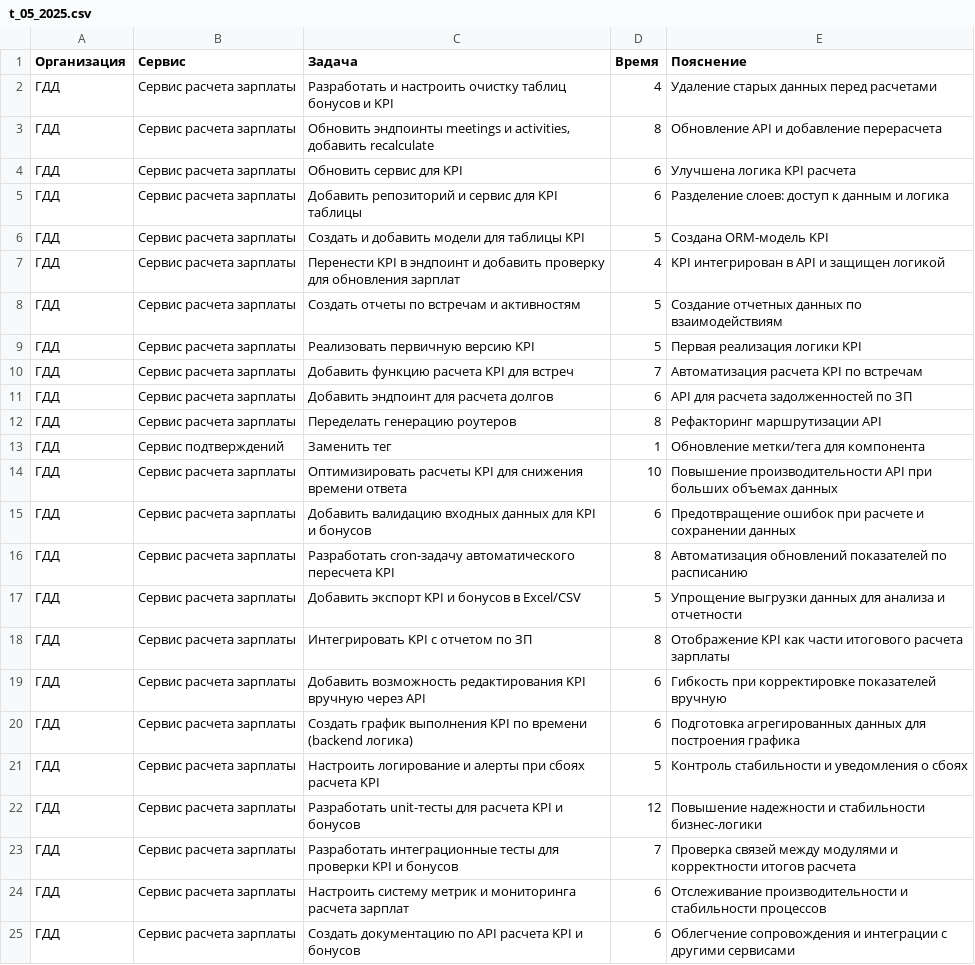
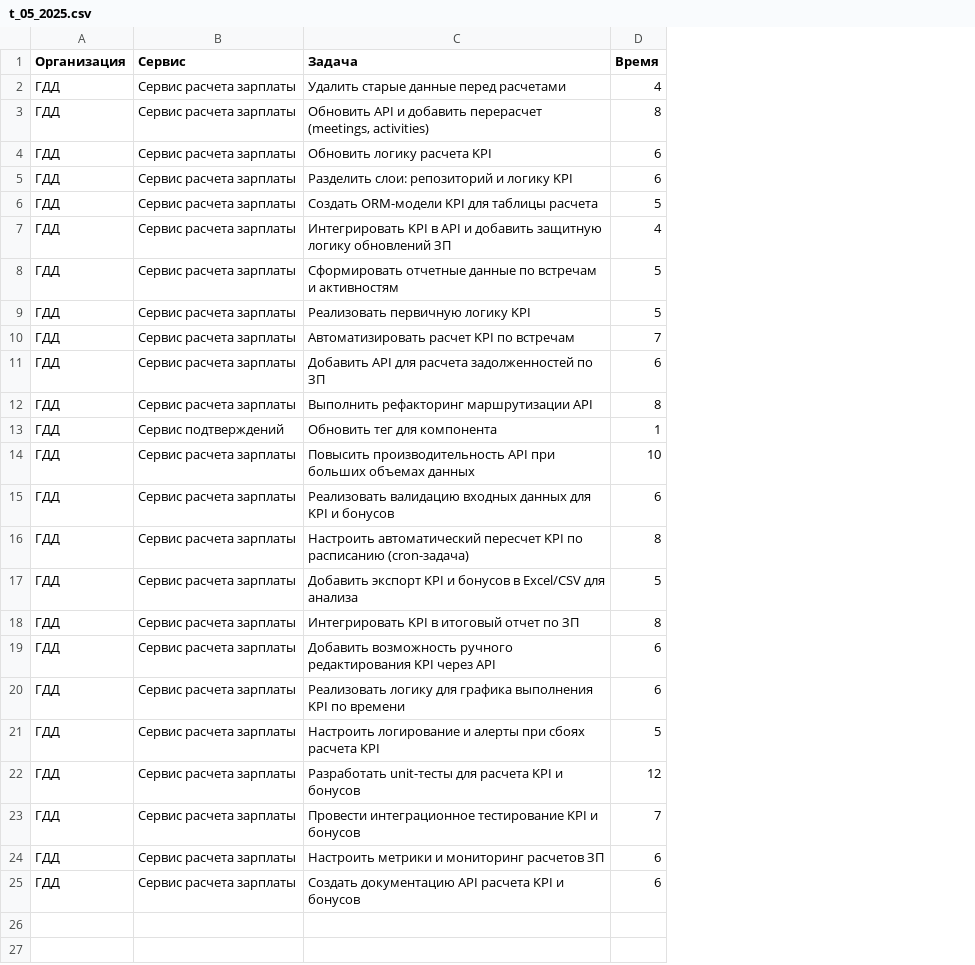
Before and after one commit to jestenok/acts, a CSV file: app/Osip Sorokin/tasks/t_05_2025.csv, drawn as a sheet; the diff names each change by its address in the sheet, - before the commit and + after, or states it on an @@ line.

```diff
--- a/app/Osip Sorokin/tasks/t_05_2025.csv
+++ b/app/Osip Sorokin/tasks/t_05_2025.csv
-column E (Пояснение), rows 2-25: Удаление старых данных перед расчетами | Обновление API и добавление перерасчета | Улучшена логика KPI расчета | Разделение слоев: доступ к данным и логика | Создана ORM-модель KPI | KPI интегрирован в API и защищен логикой | Создание отчетных данных по взаимодействиям | Первая реализация логики KPI | Автоматизация расчета KPI по встречам | API для расчета задолженностей по ЗП | Рефакторинг маршрутизации API | Обновление метки/тега для компонента | Повышение производительности API при больших объемах данных | Предотвращение ошибок при расчете и сохранении данных | Автоматизация обновлений показателей по расписанию | Упрощение выгрузки данных для анализа и отчетности | Отображение KPI как части итогового расчета зарплаты | Гибкость при корректировке показателей вручную | Подготовка агрегированных данных для построения графика | Контроль стабильности и уведомления о сбоях | Повышение надежности и стабильности бизнес-логики | Проверка связей между модулями и корректности итогов расчета | Отслеживание производительности и стабильности процессов | Облегчение сопровождения и интеграции с другими сервисами
-C2 (Задача): Разработать и настроить очистку таблиц бонусов и KPI
+C2 (Задача): Удалить старые данные перед расчетами
-C3 (Задача): Обновить эндпоинты meetings и activities, добавить recalculate
+C3 (Задача): Обновить API и добавить перерасчет (meetings, activities)
-C4 (Задача): Обновить сервис для KPI
+C4 (Задача): Обновить логику расчета KPI
-C5 (Задача): Добавить репозиторий и сервис для KPI таблицы
+C5 (Задача): Разделить слои: репозиторий и логику KPI
-C6 (Задача): Создать и добавить модели для таблицы KPI
+C6 (Задача): Создать ORM-модели KPI для таблицы расчета
-C7 (Задача): Перенести KPI в эндпоинт и добавить проверку для обновления зарплат
+C7 (Задача): Интегрировать KPI в API и добавить защитную логику обновлений ЗП
-C8 (Задача): Создать отчеты по встречам…
+C8 (Задача): Сформировать отчетные данные по встречам…
-C9 (Задача): Реализовать первичную версию KPI
+C9 (Задача): Реализовать первичную логику KPI
-C10 (Задача): Добавить функцию расчета KPI для встреч
+C10 (Задача): Автоматизировать расчет KPI по встречам
-C11 (Задача): Добавить эндпоинт для расчета долгов
+C11 (Задача): Добавить API для расчета задолженностей по ЗП
-C12 (Задача): Переделать генерацию роутеров
+C12 (Задача): Выполнить рефакторинг маршрутизации API
-C13 (Задача): Заменить тег
+C13 (Задача): Обновить тег для компонента
-C14 (Задача): Оптимизировать расчеты KPI для снижения времени ответа
+C14 (Задача): Повысить производительность API при больших объемах данных
-C15 (Задача): Добавить валидацию входных…
+C15 (Задача): Реализовать валидацию входных…
-C16 (Задача): Разработать cron-задачу автоматического пересчета KPI
+C16 (Задача): Настроить автоматический пересчет KPI по расписанию (cron-задача)
-C17 (Задача): …в Excel/CSV
+C17 (Задача): …в Excel/CSV для анализа
-C18 (Задача): Интегрировать KPI с отчетом по ЗП
+C18 (Задача): Интегрировать KPI в итоговый отчет по ЗП
-C19 (Задача): Добавить возможность редактирования KPI вручную через API
+C19 (Задача): Добавить возможность ручного редактирования KPI через API
-C20 (Задача): Создать график выполнения KPI по времени (backend логика)
+C20 (Задача): Реализовать логику для графика выполнения KPI по времени
-C23 (Задача): Разработать интеграционные тесты для проверки KPI и…
+C23 (Задача): Провести интеграционное тестирование KPI и…
-C24 (Задача): Настроить систему метрик и мониторинга расчета зарплат
+C24 (Задача): Настроить метрики и мониторинг расчетов ЗП
-C25 (Задача): Создать документацию по API расчета…
+C25 (Задача): Создать документацию API расчета…
```
Also changed, not shown: app/Kamil Taigunov/dones/t_04_2025.csv, app/Kamil Taigunov/dones/t_05_2025.csv, 11 other files.
